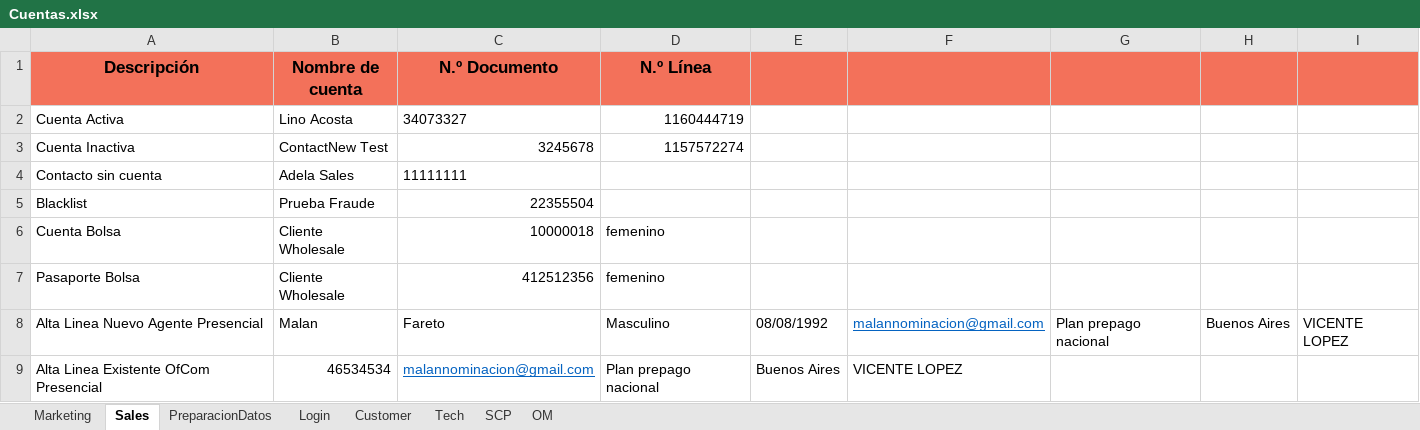
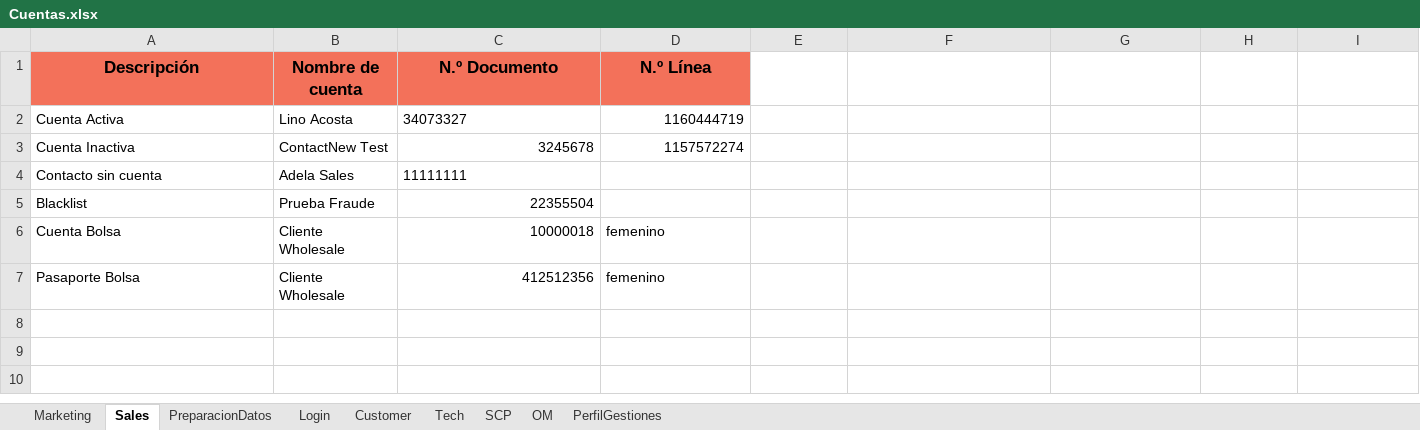
Before and after one commit to FlorangelRC/TelecomProyectoFAN, an Excel workbook: Cuentas.xlsx, sheet Sales, drawn as a sheet; values as stored, in another font and other column widths than the file's, no borders; the diff names each change by its address in the sheet, - before the commit and + after, or states it on an @@ line.

```diff
--- a/Cuentas.xlsx (sheet Sales)
+++ b/Cuentas.xlsx (sheet Sales)
+sheet tab: PerfilGestiones
-E1:I1 fill: #F3715A
+E1:I1 fill: none
-row 8: Alta Linea Nuevo Agente Presencial | Malan | Fareto | Masculino | 08/08/1992 | malannominacion@gmail.com | Plan prepago nacional | Buenos Aires | VICENTE LOPEZ
-row 9: Alta Linea Existente OfCom Presencial | 46534534 | malannominacion@gmail.com | Plan prepago nacional | Buenos Aires | VICENTE LOPEZ
```
Also changed, not shown: sheet PreparacionDatos, 3 other files.
